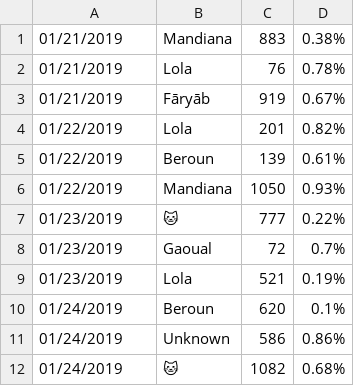
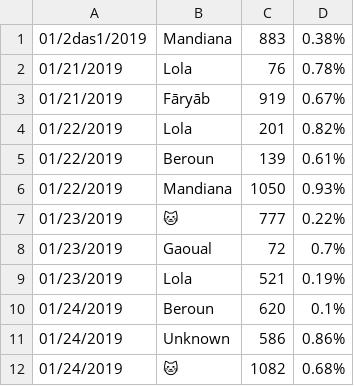
Before and after one commit to myslak71/report-processer, a CSV file: csv_report_processer/test.csv, drawn as a sheet; the diff names each change by its address in the sheet, - before the commit and + after, or states it on an @@ line.

Commit message:
update process_csv_report and tests

```diff
--- a/csv_report_processer/test.csv
+++ b/csv_report_processer/test.csv
-A1: 01/21/2019
+A1: 01/2das1/2019
```
Also changed, not shown: 13 other files.
